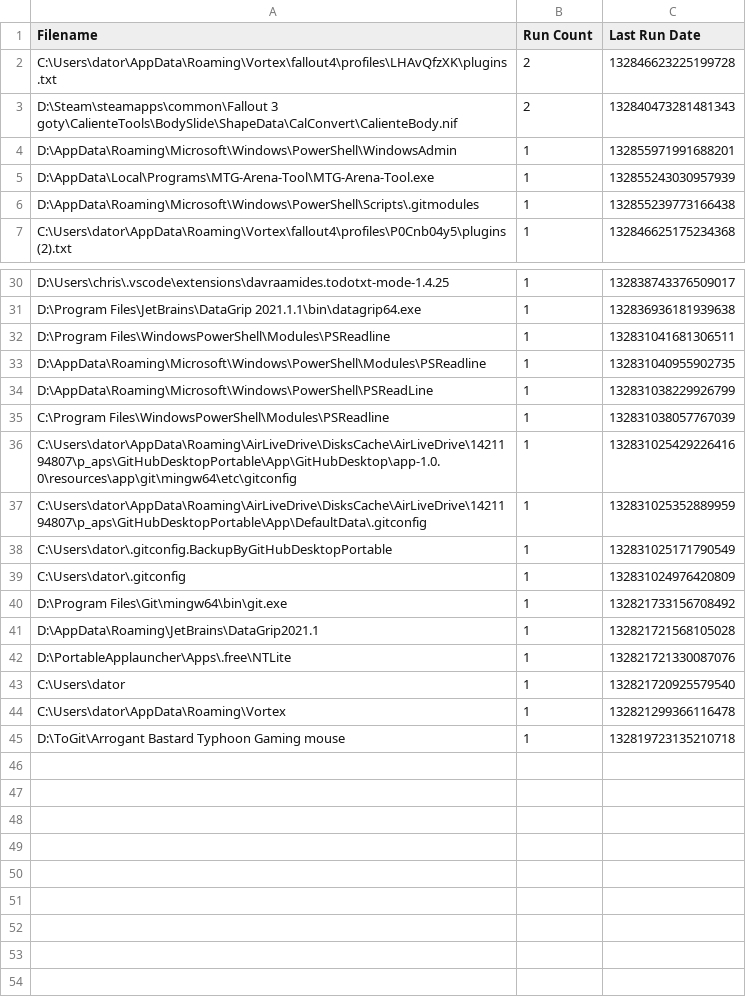
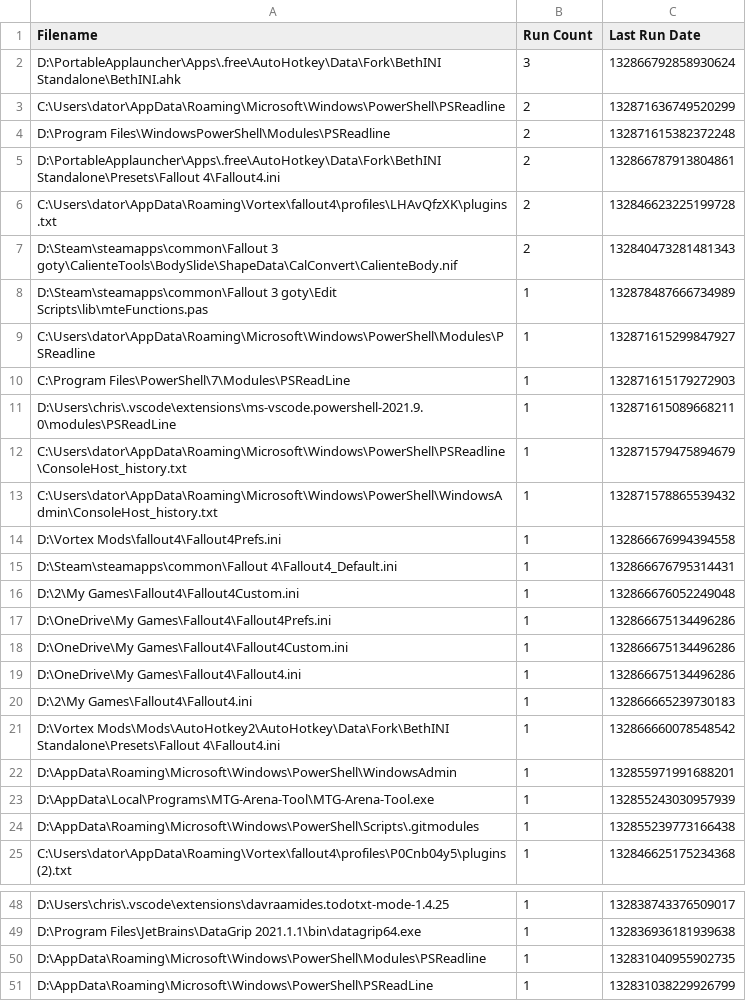
Before and after one commit to perXautomatik/EverythingSettings, a CSV file: Run History-1.5a.csv, drawn as a sheet; only a part is shown, gaps mark what is left out; the shorter side is filled out with more unchanged rows.

```diff
--- a/Run History-1.5a.csv
+++ b/Run History-1.5a.csv
@@ -1,4 +1,22 @@
 Filename,Run Count,Last Run Date
+"D:\PortableApplauncher\Apps\.free\AutoHotkey\Data\Fork\BethINI Standalone\BethINI.ahk",3,132866792858930624
+"C:\Users\dator\AppData\Roaming\Microsoft\Windows\PowerShell\PSReadline",2,132871636749520299
+"D:\Program Files\WindowsPowerShell\Modules\PSReadline",2,132871615382372248
+"D:\PortableApplauncher\Apps\.free\AutoHotkey\Data\Fork\BethINI Standalone\Presets\Fallout 4\Fallout4.ini",2,132866787913804861
 "C:\Users\dator\AppData\Roaming\Vortex\fallout4\profiles\LHAvQfzXK\plugins.txt",2,132846623225199728
 "D:\Steam\steamapps\common\Fallout 3 goty\CalienteTools\BodySlide\ShapeData\CalConvert\CalienteBody.nif",2,132840473281481343
+"D:\Steam\steamapps\common\Fallout 3 goty\Edit Scripts\lib\mteFunctions.pas",1,132878487666734989
+"C:\Users\dator\AppData\Roaming\Microsoft\Windows\PowerShell\Modules\PSReadline",1,132871615299847927
+"C:\Program Files\PowerShell\7\Modules\PSReadLine",1,132871615179272903
+"D:\Users\chris\.vscode\extensions\ms-vscode.powershell-2021.9.0\modules\PSReadLine",1,132871615089668211
+"C:\Users\dator\AppData\Roaming\Microsoft\Windows\PowerShell\PSReadline\ConsoleHost_history.txt",1,132871579475894679
+"C:\Users\dator\AppData\Roaming\Microsoft\Windows\PowerShell\WindowsAdmin\ConsoleHost_history.txt",1,132871578865539432
+"D:\Vortex Mods\fallout4\Fallout4Prefs.ini",1,132866676994394558
+"D:\Steam\steamapps\common\Fallout 4\Fallout4_Default.ini",1,132866676795314431
+"D:\2\My Games\Fallout4\Fallout4Custom.ini",1,132866676052249048
+"D:\OneDrive\My Games\Fallout4\Fallout4Prefs.ini",1,132866675134496286
+"D:\OneDrive\My Games\Fallout4\Fallout4Custom.ini",1,132866675134496286
+"D:\OneDrive\My Games\Fallout4\Fallout4.ini",1,132866675134496286
+"D:\2\My Games\Fallout4\Fallout4.ini",1,132866665239730183
+"D:\Vortex Mods\Mods\AutoHotkey2\AutoHotkey\Data\Fork\BethINI Standalone\Presets\Fallout 4\Fallout4.ini",1,132866660078548542
 "D:\AppData\Roaming\Microsoft\Windows\PowerShell\WindowsAdmin",1,132855971991688201
@@ -31,3 +49,2 @@ Filename,Run Count,Last Run Date
 "D:\Program Files\JetBrains\DataGrip 2021.1.1\bin\datagrip64.exe",1,132836936181939638
-"D:\Program Files\WindowsPowerShell\Modules\PSReadline",1,132831041681306511
 "D:\AppData\Roaming\Microsoft\Windows\PowerShell\Modules\PSReadline",1,132831040955902735
```
Also changed, not shown: Bookmarks-1.5a.csv, Search History-1.5a.csv, 4 other files.
